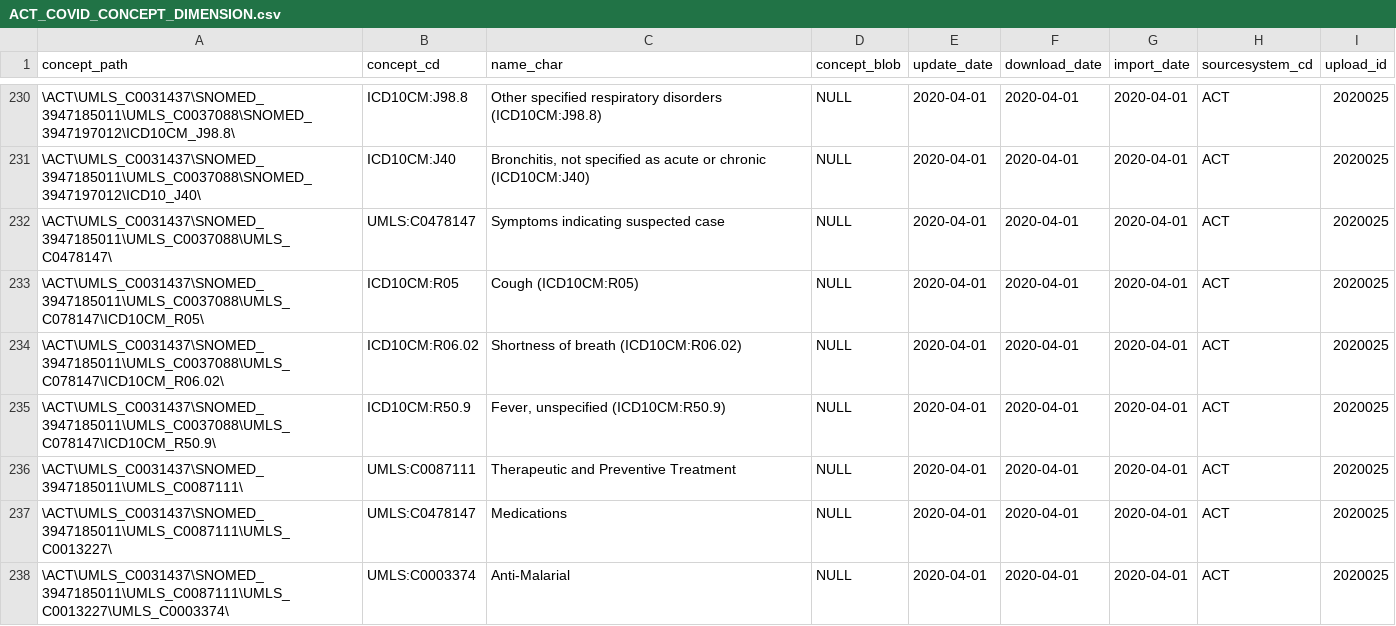
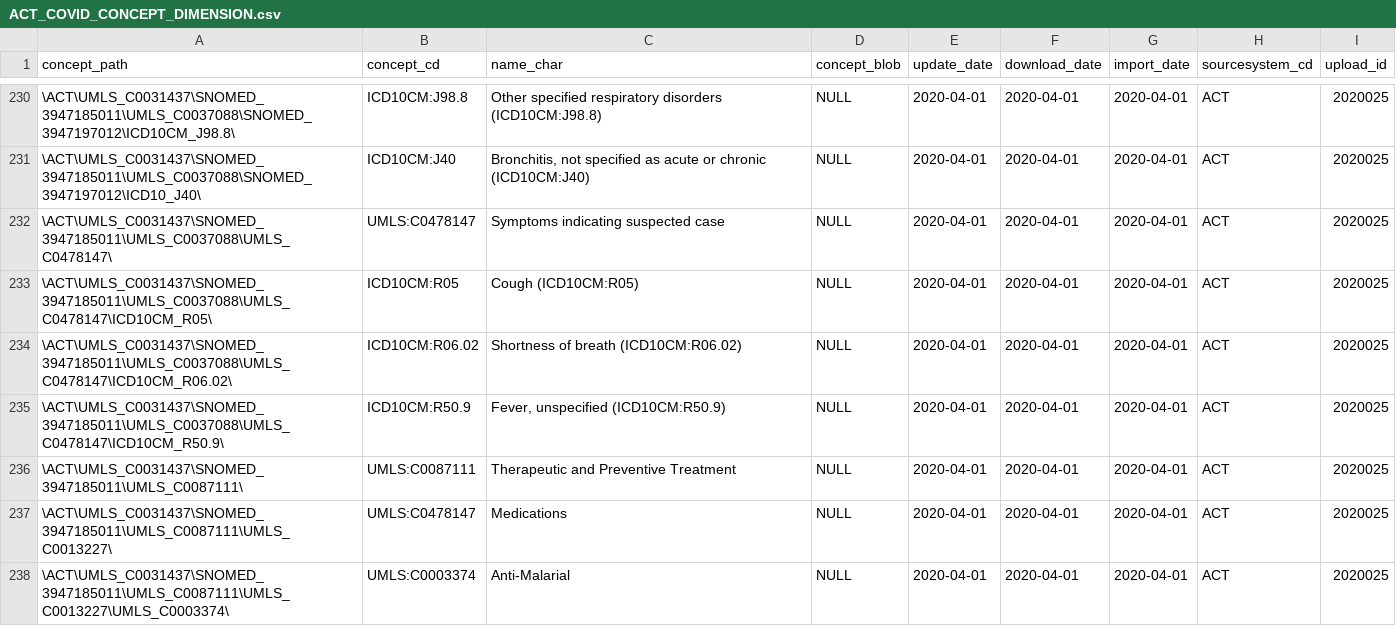
Before and after one commit to shyamvis/ACT-COVID-Ontology, a CSV file: ACT_COVID_CONCEPT_DIMENSION.csv, drawn as a sheet; only a part is shown, gaps mark what is left out.

```diff
--- a/ACT_COVID_CONCEPT_DIMENSION.csv
+++ b/ACT_COVID_CONCEPT_DIMENSION.csv
@@ -232,5 +232,5 @@ concept_path;concept_cd;name_char;concept_blob;update_date;download_date;import_
 \ACT\UMLS_C0031437\SNOMED_3947185011\UMLS_C0037088\UMLS_C0478147\;UMLS:C0478147;Symptoms indicating suspected case;NULL;2020-04-01;2020-04-01;2020-04-01;ACT;2020025
-\ACT\UMLS_C0031437\SNOMED_3947185011\UMLS_C0037088\UMLS_C078147\ICD10CM_R05\;ICD10CM:R05;Cough (ICD10CM:R05);NULL;2020-04-01;2020-04-01;2020-04-01;ACT;2020025
-\ACT\UMLS_C0031437\SNOMED_3947185011\UMLS_C0037088\UMLS_C078147\ICD10CM_R06.02\;ICD10CM:R06.02;Shortness of breath (ICD10CM:R06.02);NULL;2020-04-01;2020-04-01;2020-04-01;ACT;2020025
-\ACT\UMLS_C0031437\SNOMED_3947185011\UMLS_C0037088\UMLS_C078147\ICD10CM_R50.9\;ICD10CM:R50.9;Fever, unspecified (ICD10CM:R50.9);NULL;2020-04-01;2020-04-01;2020-04-01;ACT;2020025
+\ACT\UMLS_C0031437\SNOMED_3947185011\UMLS_C0037088\UMLS_C0478147\ICD10CM_R05\;ICD10CM:R05;Cough (ICD10CM:R05);NULL;2020-04-01;2020-04-01;2020-04-01;ACT;2020025
+\ACT\UMLS_C0031437\SNOMED_3947185011\UMLS_C0037088\UMLS_C0478147\ICD10CM_R06.02\;ICD10CM:R06.02;Shortness of breath (ICD10CM:R06.02);NULL;2020-04-01;2020-04-01;2020-04-01;ACT;2020025
+\ACT\UMLS_C0031437\SNOMED_3947185011\UMLS_C0037088\UMLS_C0478147\ICD10CM_R50.9\;ICD10CM:R50.9;Fever, unspecified (ICD10CM:R50.9);NULL;2020-04-01;2020-04-01;2020-04-01;ACT;2020025
 \ACT\UMLS_C0031437\SNOMED_3947185011\UMLS_C0087111\;UMLS:C0087111;Therapeutic and Preventive Treatment;NULL;2020-04-01;2020-04-01;2020-04-01;ACT;2020025
```
Also changed, not shown: ACT_COVID_032320.csv, 3 other files.
